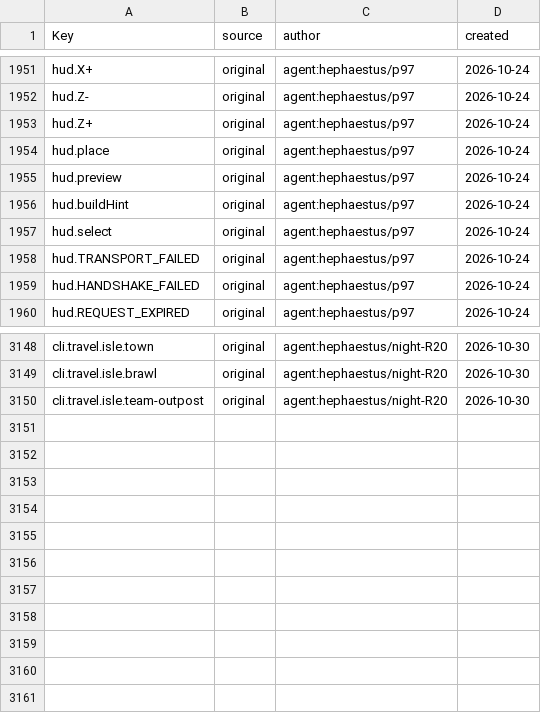
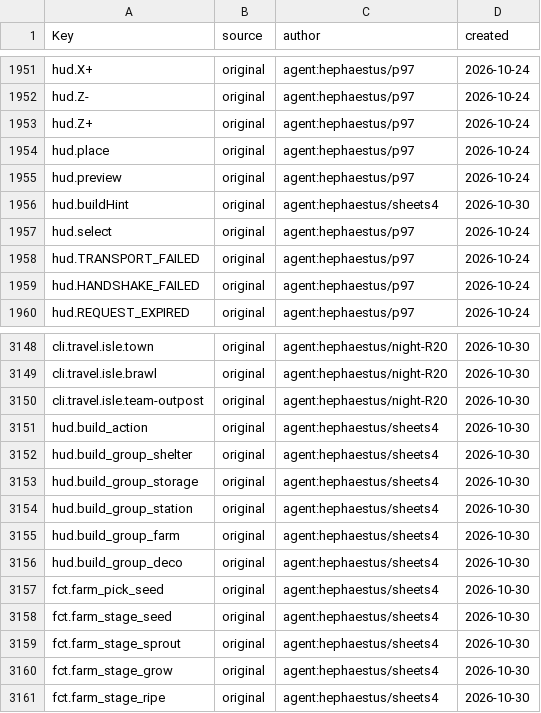
Before and after one commit to Indosaram/roblox_forge, a CSV file: games/robango-island/locale/provenance.csv, drawn as a sheet; only a part is shown, gaps mark what is left out.

Commit message:
robango sheets4: farm sheet with seed ghost, 4-step growth bar, plant button and seed tray; build sheet with 5 group tabs, kit cards with have/need material chips and one build button, placement hint; farm scroll keeps position

```diff
--- a/games/robango-island/locale/provenance.csv
+++ b/games/robango-island/locale/provenance.csv
@@ -1955,3 +1955,3 @@ hud.place,original,agent:hephaestus/p97,2026-10-24
 hud.preview,original,agent:hephaestus/p97,2026-10-24
-hud.buildHint,original,agent:hephaestus/p97,2026-10-24
+hud.buildHint,original,agent:hephaestus/sheets4,2026-10-30
 hud.select,original,agent:hephaestus/p97,2026-10-24
@@ -3150 +3150,12 @@ cli.travel.isle.brawl,original,agent:hephaestus/night-R20,2026-10-30
 cli.travel.isle.team-outpost,original,agent:hephaestus/night-R20,2026-10-30
+hud.build_action,original,agent:hephaestus/sheets4,2026-10-30
+hud.build_group_shelter,original,agent:hephaestus/sheets4,2026-10-30
+hud.build_group_storage,original,agent:hephaestus/sheets4,2026-10-30
+hud.build_group_station,original,agent:hephaestus/sheets4,2026-10-30
+hud.build_group_farm,original,agent:hephaestus/sheets4,2026-10-30
+hud.build_group_deco,original,agent:hephaestus/sheets4,2026-10-30
+fct.farm_pick_seed,original,agent:hephaestus/sheets4,2026-10-30
+fct.farm_stage_seed,original,agent:hephaestus/sheets4,2026-10-30
+fct.farm_stage_sprout,original,agent:hephaestus/sheets4,2026-10-30
+fct.farm_stage_grow,original,agent:hephaestus/sheets4,2026-10-30
+fct.farm_stage_ripe,original,agent:hephaestus/sheets4,2026-10-30
```
Also changed, not shown: games/robango-island/locale/strings.csv, 9 other files.
